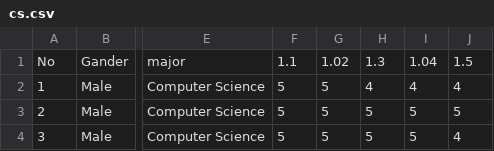
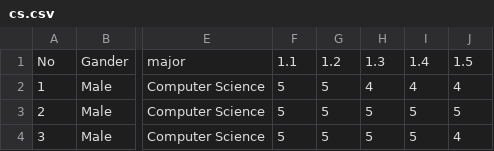
Before and after one commit to Supawan123/PJ-reportgame, a CSV file: cs.csv, drawn as a sheet; only a part is shown, gaps mark what is left out; the diff names each change by its address in the sheet, - before the commit and + after, or states it on an @@ line.

Commit message:
recs.csv

```diff
--- a/cs.csv
+++ b/cs.csv
-G1: 1.02
+G1: 1.2
-I1: 1.04
+I1: 1.4
```
